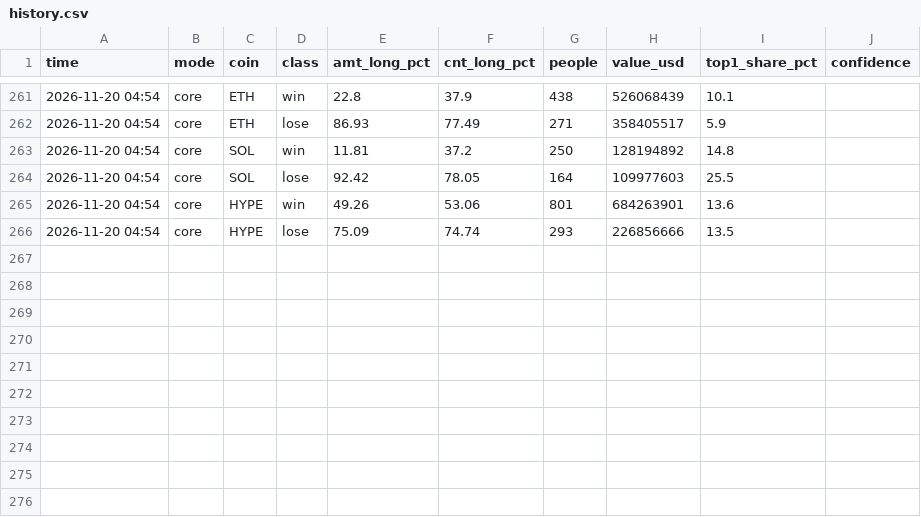
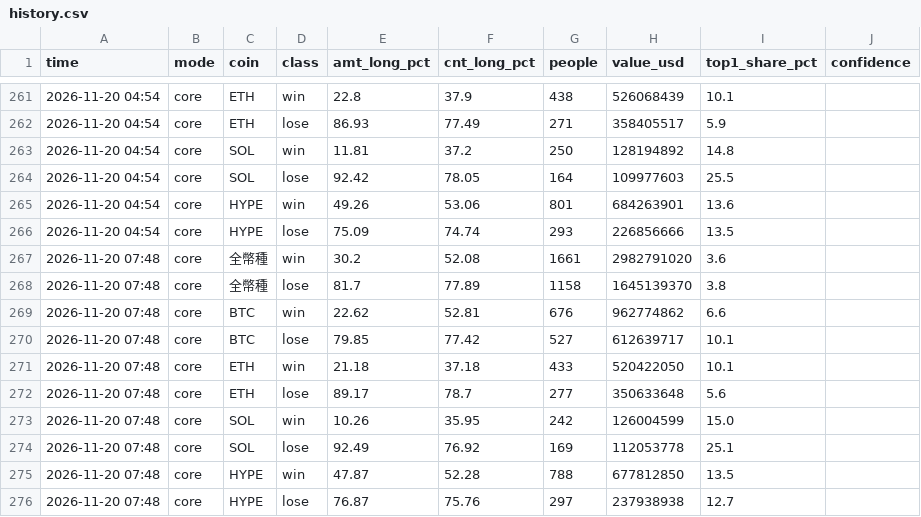
Before and after one commit to 186x84000-cyber/btc-longshort, a CSV file: data/history.csv, drawn as a sheet; only a part is shown, gaps mark what is left out.

```diff
--- a/data/history.csv
+++ b/data/history.csv
@@ -266 +266,11 @@ time,mode,coin,class,amt_long_pct,cnt_long_pct,people,value_usd,top1_share_pct,c
 2026-11-20 04:54,core,HYPE,lose,75.09,74.74,293,226856666,13.5,
+2026-11-20 07:48,core,全幣種,win,30.2,52.08,1661,2982791020,3.6,
+2026-11-20 07:48,core,全幣種,lose,81.7,77.89,1158,1645139370,3.8,
+2026-11-20 07:48,core,BTC,win,22.62,52.81,676,962774862,6.6,
+2026-11-20 07:48,core,BTC,lose,79.85,77.42,527,612639717,10.1,
+2026-11-20 07:48,core,ETH,win,21.18,37.18,433,520422050,10.1,
+2026-11-20 07:48,core,ETH,lose,89.17,78.7,277,350633648,5.6,
+2026-11-20 07:48,core,SOL,win,10.26,35.95,242,126004599,15.0,
+2026-11-20 07:48,core,SOL,lose,92.49,76.92,169,112053778,25.1,
+2026-11-20 07:48,core,HYPE,win,47.87,52.28,788,677812850,13.5,
+2026-11-20 07:48,core,HYPE,lose,76.87,75.76,297,237938938,12.7,
```
Also changed, not shown: data/cost_history.csv, 1 other file.
